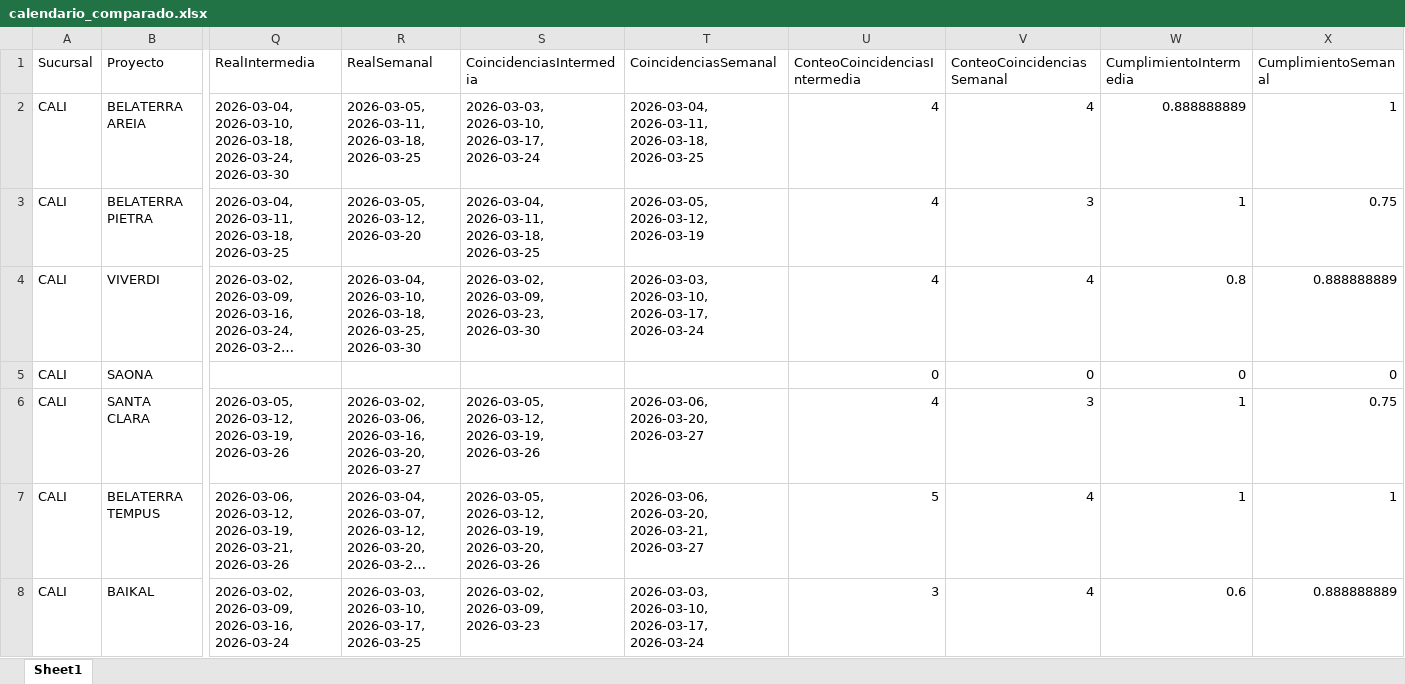
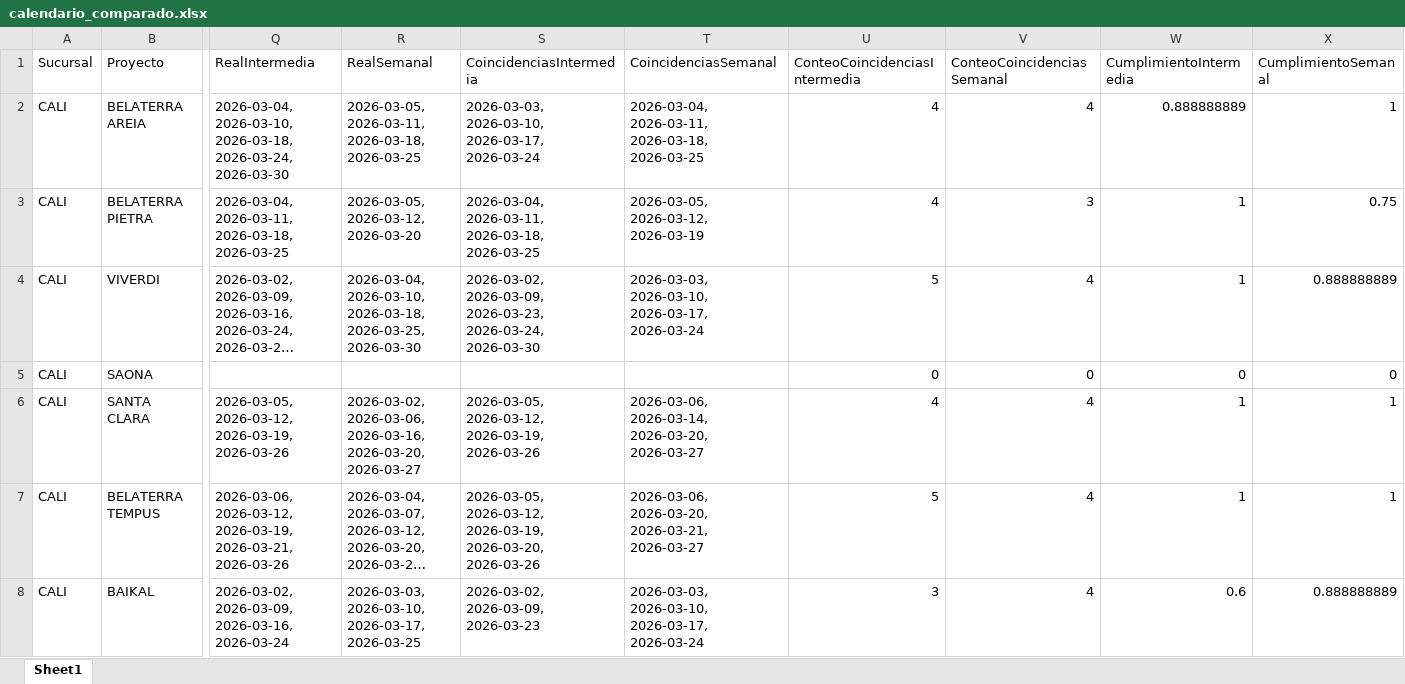
Before and after one commit to leanmarval-ui/CumplimientoActasCali, an Excel workbook: output/calendario_comparado.xlsx, sheet Sheet1, drawn as a sheet; only a part is shown, gaps mark what is left out; long unchanged cells end in …; values as stored, in another font and other column widths than the file's, no borders; the diff names each change by its address in the sheet, - before the commit and + after, or states it on an @@ line.

```diff
--- a/output/calendario_comparado.xlsx (sheet Sheet1)
+++ b/output/calendario_comparado.xlsx (sheet Sheet1)
-S4 (CoincidenciasIntermedia): …2026-03-09, 2026-03-23, 2026-03-30
+S4 (CoincidenciasIntermedia): …2026-03-09, 2026-03-23, 2026-03-24, 2026-03-30
-U4 (ConteoCoincidenciasIntermedia): 4
+U4 (ConteoCoincidenciasIntermedia): 5
-W4 (CumplimientoIntermedia): 0.8
+W4 (CumplimientoIntermedia): 1
-T6 (CoincidenciasSemanal): 2026-03-06, 2026-03-20, 2026-03-27
+T6 (CoincidenciasSemanal): 2026-03-06, 2026-03-14, 2026-03-20, 2026-03-27
-V6 (ConteoCoincidenciasSemanal): 3
+V6 (ConteoCoincidenciasSemanal): 4
-X6 (CumplimientoSemanal): 0.75
+X6 (CumplimientoSemanal): 1
```
Also changed, not shown: output/calendario_real.xlsx, output/calendario_teorico.xlsx, 2 other files.
